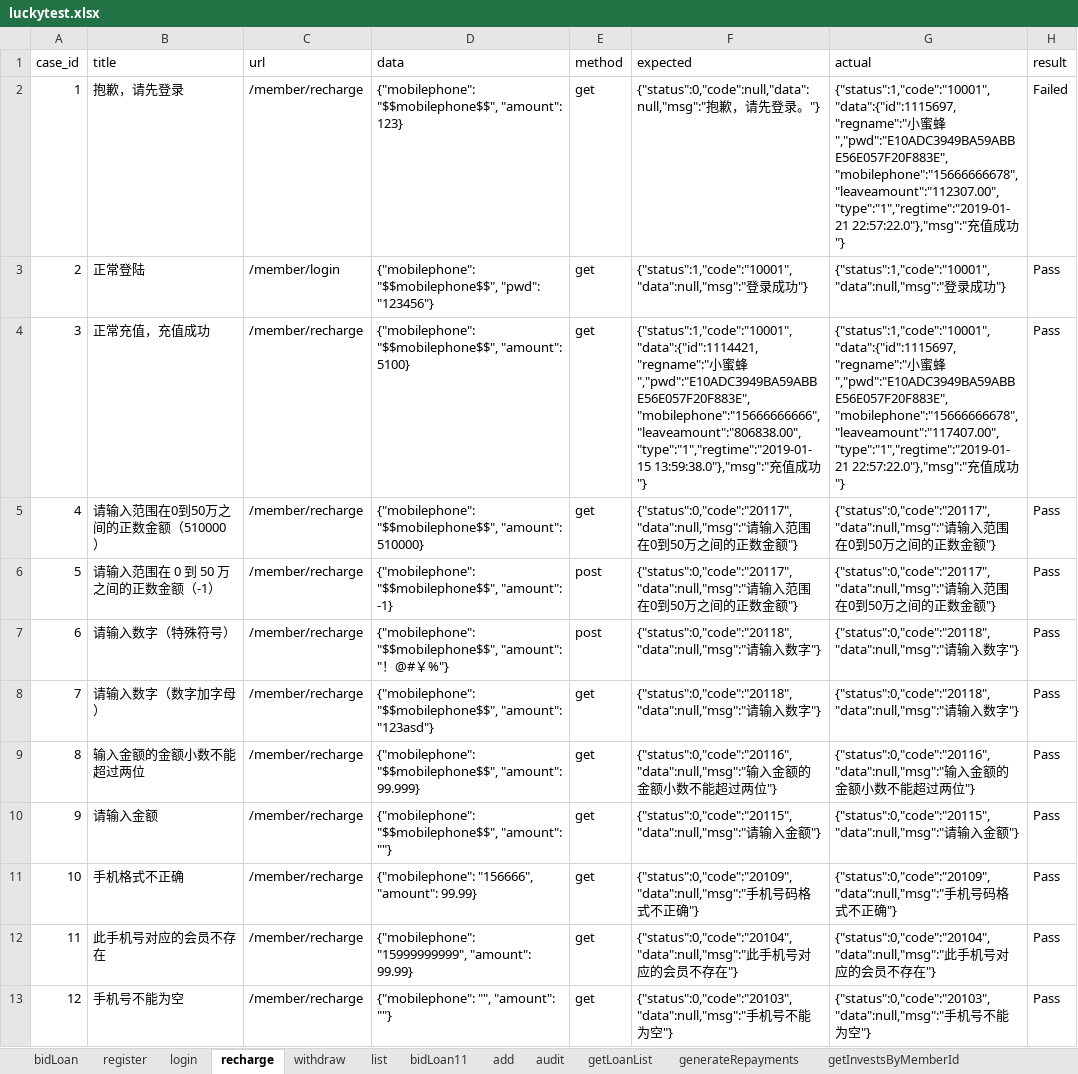
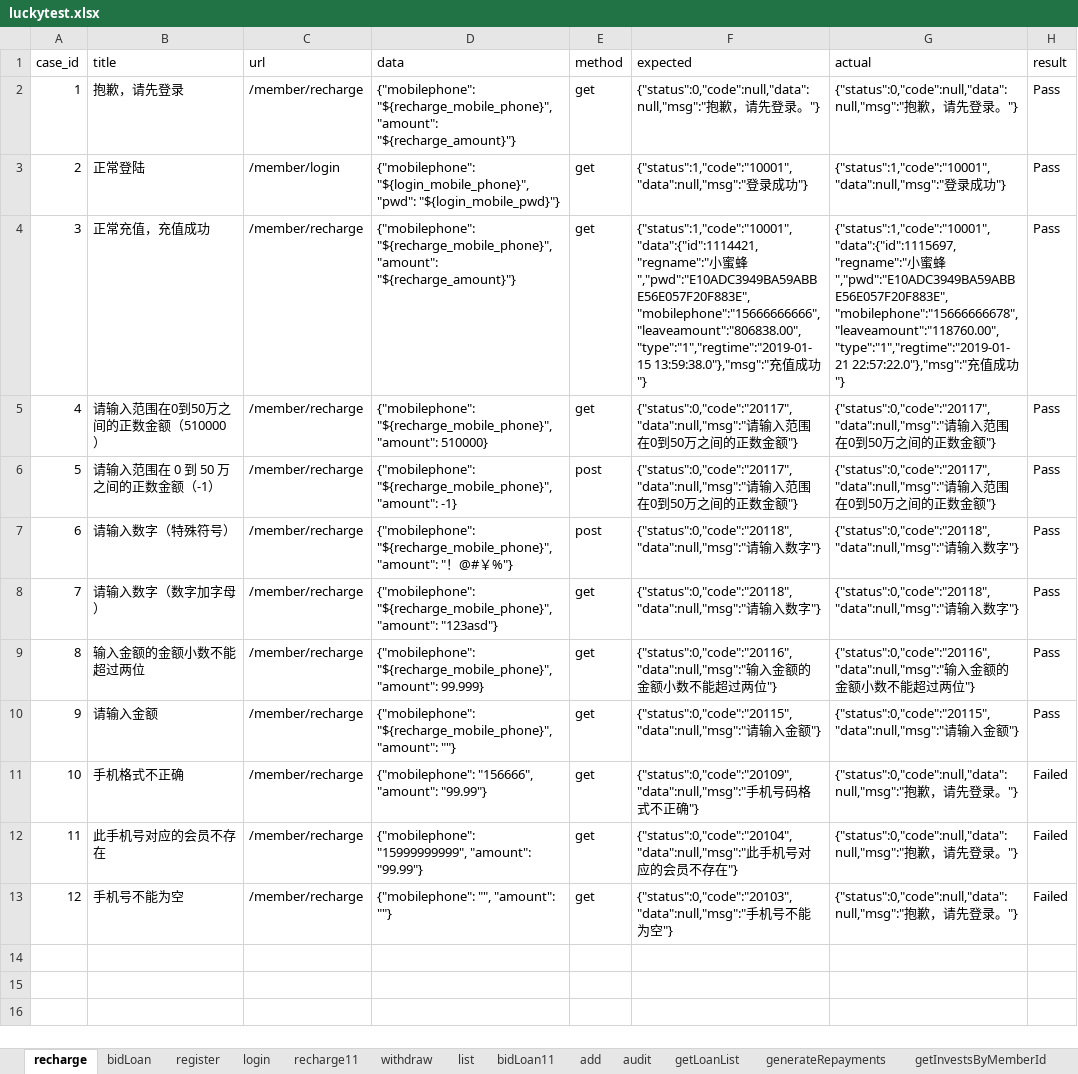
Before and after one commit to adou12138/python13-api-test, an Excel workbook: datas/luckytest.xlsx, sheet recharge, drawn as a sheet; values as stored, in another font and other column widths than the file's, no borders; the diff names each change by its address in the sheet, - before the commit and + after, or states it on an @@ line.

```diff
--- a/datas/luckytest.xlsx (sheet recharge)
+++ b/datas/luckytest.xlsx (sheet recharge)
+sheet tab: recharge11
@@ sheet tab order changed: recharge | bidLoan | register | login | recharge11 | withdraw | list | bidLoan11 | add | audit | getLoanList | generateRepayments | getInvestsByMemberId @@
-D2 (data): {"mobilephone": "$$mobilephone$$", "amount": 123}
+D2 (data): {"mobilephone": "${recharge_mobile_phone}", "amount": "${recharge_amount}"}
-G2 (actual): {"status":1,"code":"10001","data":{"id":1115697,"regname":"小蜜蜂","pwd":"E10ADC3949BA59ABBE56E057F20F883E","mobilephone":"15666666678","leaveamount":"112307.00","type":"1","regtime":"2019-01-21 22:57:22.0"},"msg":"充值成功"}
+G2 (actual): {"status":0,"code":null,"data":null,"msg":"抱歉，请先登录。"}
-H2 (result): Failed
+H2 (result): Pass
-D3 (data): {"mobilephone": "$$mobilephone$$", "pwd": "123456"}
+D3 (data): {"mobilephone": "${login_mobile_phone}", "pwd": "${login_mobile_pwd}"}
-D4 (data): {"mobilephone": "$$mobilephone$$", "amount": 5100}
+D4 (data): {"mobilephone": "${recharge_mobile_phone}", "amount": "${recharge_amount}"}
-G4 (actual): …蜜蜂","pwd":"E10ADC3949BA59ABBE56E057F20F883E","mobilephone":"15666666678","leaveamount":"117407.00","type":"1","regtime":"2019-01-21 22:57:22.0"},"msg":"充…
+G4 (actual): …蜜蜂","pwd":"E10ADC3949BA59ABBE56E057F20F883E","mobilephone":"15666666678","leaveamount":"118760.00","type":"1","regtime":"2019-01-21 22:57:22.0"},"msg":"充…
-D5 (data): {"mobilephone": "$$mobilephone$$", "amount": 510000}
+D5 (data): {"mobilephone": "${recharge_mobile_phone}", "amount": 510000}
-D6 (data): {"mobilephone": "$$mobilephone$$", "amount": -1}
+D6 (data): {"mobilephone": "${recharge_mobile_phone}", "amount": -1}
-D7 (data): {"mobilephone": "$$mobilephone$$", "amount": "…
+D7 (data): {"mobilephone": "${recharge_mobile_phone}", "amount": "…
-D8 (data): {"mobilephone": "$$mobilephone$$", "amount": "123asd"}
+D8 (data): {"mobilephone": "${recharge_mobile_phone}", "amount": "123asd"}
-D9 (data): {"mobilephone": "$$mobilephone$$", "amount": 99.999}
+D9 (data): {"mobilephone": "${recharge_mobile_phone}", "amount": 99.999}
-D10 (data): {"mobilephone": "$$mobilephone$$", "amount": ""}
+D10 (data): {"mobilephone": "${recharge_mobile_phone}", "amount": ""}
-D11 (data): {"mobilephone": "156666", "amount": 99.99}
+D11 (data): {"mobilephone": "156666", "amount": "99.99"}
-G11 (actual): {"status":0,"code":"20109","data":null,"msg":"手机号码格式不正确"}
+G11 (actual): {"status":0,"code":null,"data":null,"msg":"抱歉，请先登录。"}
-H11:H13 (result): Pass
+H11:H13 (result): Failed
-D12 (data): …"15999999999", "amount": 99.99}
+D12 (data): …"15999999999", "amount": "99.99"}
-G12 (actual): {"status":0,"code":"20104","data":null,"msg":"此手机号对应的会员不存在"}
+G12 (actual): {"status":0,"code":null,"data":null,"msg":"抱歉，请先登录。"}
-G13 (actual): {"status":0,"code":"20103","data":null,"msg":"手机号不能为空"}
+G13 (actual): {"status":0,"code":null,"data":null,"msg":"抱歉，请先登录。"}
```
Also changed, not shown: sheet withdraw, sheet register, sheet login, 7 other files.
